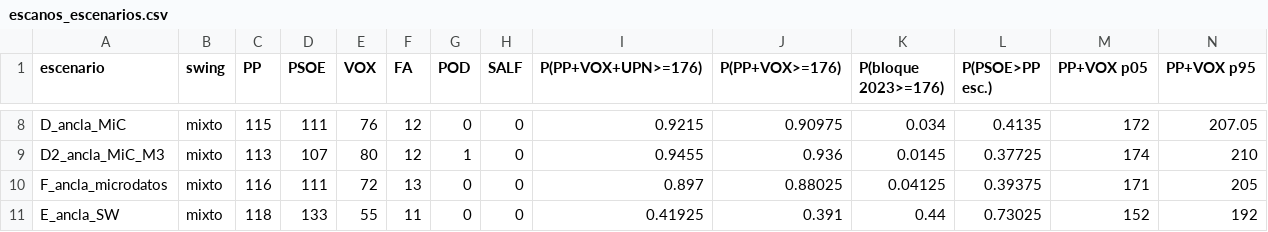
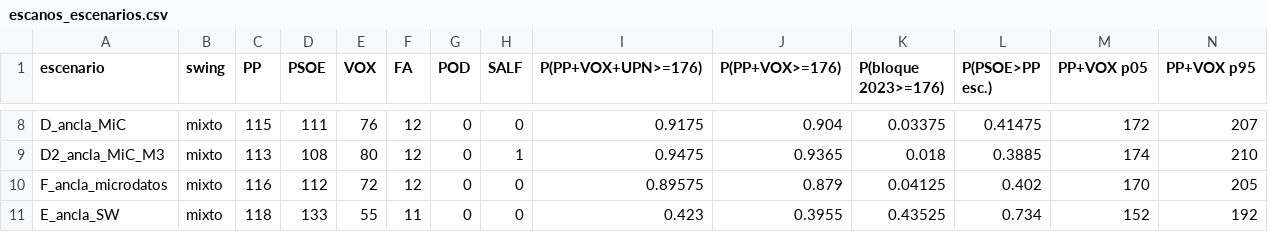
Before and after one commit to gastiaso/porra-electoral, a CSV file: salidas/escanos_escenarios.csv, drawn as a sheet; only a part is shown, gaps mark what is left out; the diff covers the shown part only; the diff names each change by its address in the sheet, - before the commit and + after, or states it on an @@ line.

```diff
--- a/salidas/escanos_escenarios.csv
+++ b/salidas/escanos_escenarios.csv
-I8 (P(PP+VOX+UPN>=176)): 0.9215
+I8 (P(PP+VOX+UPN>=176)): 0.9175
-J8 (P(PP+VOX>=176)): 0.90975
+J8 (P(PP+VOX>=176)): 0.904
-K8 (P(bloque 2023>=176)): 0.034
+K8 (P(bloque 2023>=176)): 0.03375
-L8 (P(PSOE>PP esc.)): 0.4135
+L8 (P(PSOE>PP esc.)): 0.41475
-N8 (PP+VOX p95): 207.05
+N8 (PP+VOX p95): 207
-D9 (PSOE): 107
+D9 (PSOE): 108
-G9 (POD): 1
+G9 (POD): 0
-H9 (SALF): 0
+H9 (SALF): 1
-I9 (P(PP+VOX+UPN>=176)): 0.9455
+I9 (P(PP+VOX+UPN>=176)): 0.9475
-J9 (P(PP+VOX>=176)): 0.936
+J9 (P(PP+VOX>=176)): 0.9365
-K9 (P(bloque 2023>=176)): 0.0145
+K9 (P(bloque 2023>=176)): 0.018
-L9 (P(PSOE>PP esc.)): 0.37725
+L9 (P(PSOE>PP esc.)): 0.3885
-D10 (PSOE): 111
+D10 (PSOE): 112
-F10 (FA): 13
+F10 (FA): 12
-I10 (P(PP+VOX+UPN>=176)): 0.897
+I10 (P(PP+VOX+UPN>=176)): 0.89575
-J10 (P(PP+VOX>=176)): 0.88025
+J10 (P(PP+VOX>=176)): 0.879
-L10 (P(PSOE>PP esc.)): 0.39375
+L10 (P(PSOE>PP esc.)): 0.402
-M10 (PP+VOX p05): 171
+M10 (PP+VOX p05): 170
-I11 (P(PP+VOX+UPN>=176)): 0.41925
+I11 (P(PP+VOX+UPN>=176)): 0.423
-J11 (P(PP+VOX>=176)): 0.391
+J11 (P(PP+VOX>=176)): 0.3955
-K11 (P(bloque 2023>=176)): 0.44
+K11 (P(bloque 2023>=176)): 0.43525
-L11 (P(PSOE>PP esc.)): 0.73025
+L11 (P(PSOE>PP esc.)): 0.734
```
Also changed, not shown: 32 edited cells elsewhere in this file, salidas/agregador_resumen.csv, salidas/agregador_serie.csv, 11 other files.
